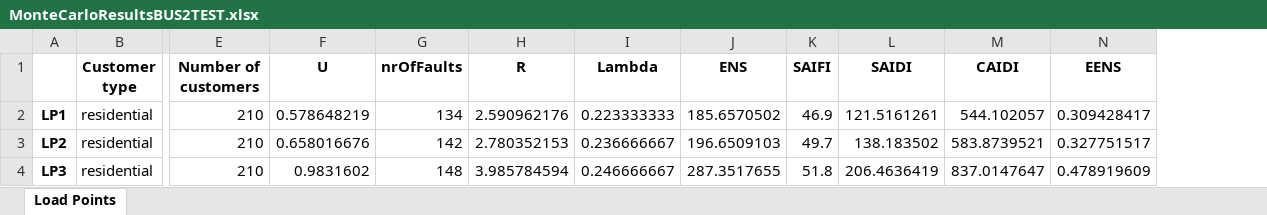
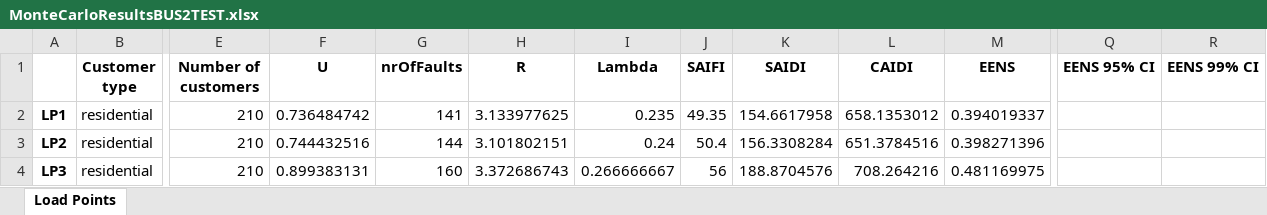
Before and after one commit to SondreAaberg/RELRAD-software, an Excel workbook: MonteCarloResultsBUS2TEST.xlsx, sheet Load Points, drawn as a sheet; only a part is shown, gaps mark what is left out; values as stored, in another font and other column widths than the file's, no borders; removed rows and columns are numbered as before the commit, all else as after; the diff covers the shown part only; the diff names each change by its address in the sheet, - before the commit and + after, or states it on an @@ line.

```diff
--- a/MonteCarloResultsBUS2TEST.xlsx (sheet Load Points)
+++ b/MonteCarloResultsBUS2TEST.xlsx (sheet Load Points)
-column J (ENS), rows 2-4: 185.6570502 | 196.6509103 | 287.3517655
+column Q (EENS 95% CI), empty
+column R (EENS 99% CI), empty
-F2 (U): 0.578648219
+F2 (U): 0.736484742
-G2 (nrOfFaults): 134
+G2 (nrOfFaults): 141
-H2 (R): 2.590962176
+H2 (R): 3.133977625
-I2 (Lambda): 0.223333333
+I2 (Lambda): 0.235
-J2 (SAIFI): 46.9
+J2 (SAIFI): 49.35
-K2 (SAIDI): 121.5161261
+K2 (SAIDI): 154.6617958
-L2 (CAIDI): 544.102057
+L2 (CAIDI): 658.1353012
-M2 (EENS): 0.309428417
+M2 (EENS): 0.394019337
-F3 (U): 0.658016676
+F3 (U): 0.744432516
-G3 (nrOfFaults): 142
+G3 (nrOfFaults): 144
-H3 (R): 2.780352153
+H3 (R): 3.101802151
-I3 (Lambda): 0.236666667
+I3 (Lambda): 0.24
-J3 (SAIFI): 49.7
+J3 (SAIFI): 50.4
-K3 (SAIDI): 138.183502
+K3 (SAIDI): 156.3308284
-L3 (CAIDI): 583.8739521
+L3 (CAIDI): 651.3784516
-M3 (EENS): 0.327751517
+M3 (EENS): 0.398271396
-F4 (U): 0.9831602
+F4 (U): 0.899383131
-G4 (nrOfFaults): 148
+G4 (nrOfFaults): 160
-H4 (R): 3.985784594
+H4 (R): 3.372686743
-I4 (Lambda): 0.246666667
+I4 (Lambda): 0.266666667
-J4 (SAIFI): 51.8
+J4 (SAIFI): 56
-K4 (SAIDI): 206.4636419
+K4 (SAIDI): 188.8704576
-L4 (CAIDI): 837.0147647
+L4 (CAIDI): 708.264216
-M4 (EENS): 0.478919609
+M4 (EENS): 0.481169975
```
Also changed, not shown: 159 edited cells elsewhere in this sheet, BUS 2.xlsx, RBMC p214.xlsx, 27 other files.
